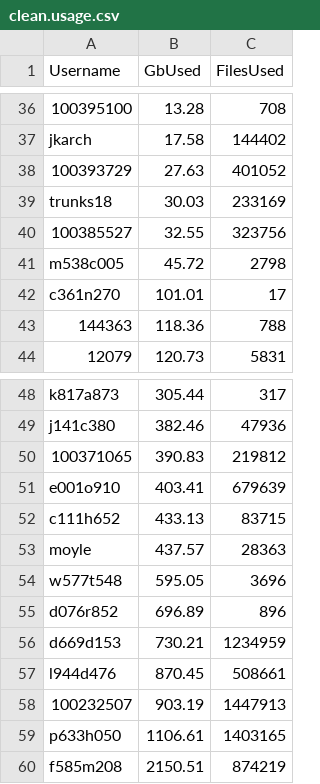
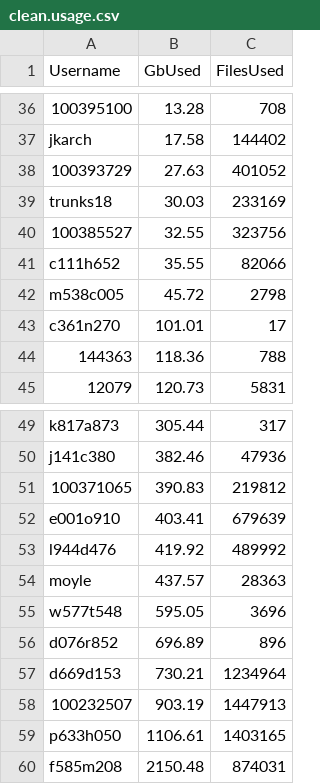
Before and after one commit to DevonDeRaad/kuhpcc.info, a CSV file: clean.usage.csv, drawn as a sheet; only a part is shown, gaps mark what is left out.

```diff
--- a/clean.usage.csv
+++ b/clean.usage.csv
@@ -40,2 +40,3 @@ trunks18,30.03,233169
 100385527,32.55,323756
+c111h652,35.55,82066
 m538c005,45.72,2798
@@ -51,3 +52,3 @@ j141c380,382.46,47936
 e001o910,403.41,679639
-c111h652,433.13,83715
+l944d476,419.92,489992
 moyle,437.57,28363
@@ -55,6 +56,5 @@ w577t548,595.05,3696
 d076r852,696.89,896
-d669d153,730.21,1234959
-l944d476,870.45,508661
+d669d153,730.21,1234964
 100232507,903.19,1447913
 p633h050,1106.61,1403165
-f585m208,2150.51,874219
+f585m208,2150.48,874031
```
Also changed, not shown: 1 other file.
